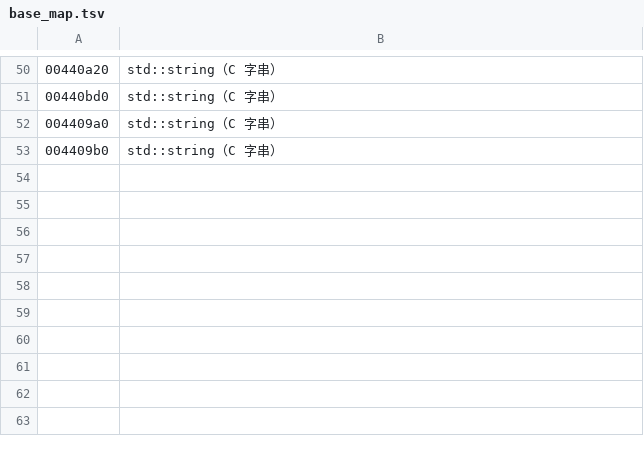
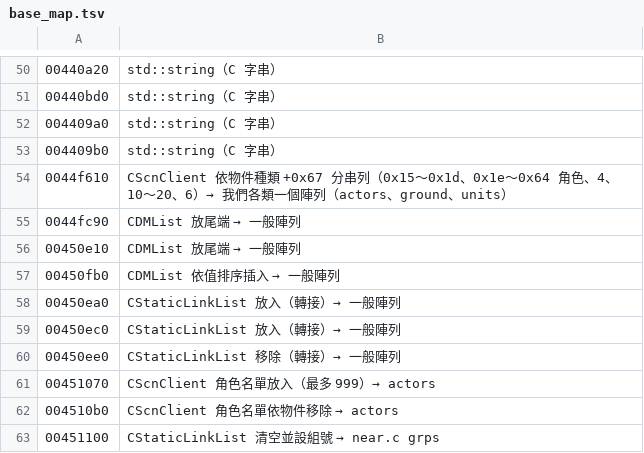
Before and after one commit to chanwunkong/SideTest, a TSV file: QinPort/tools/base_map.tsv, drawn as a sheet; only a part is shown, gaps mark what is left out; the diff names each change by its address in the sheet, - before the commit and + after, or states it on an @@ line.

```diff
--- a/QinPort/tools/base_map.tsv
+++ b/QinPort/tools/base_map.tsv
+row 54: 0044f610 | CScnClient 依物件種類 +0x67 分串列（0x15～0x1d、0x1e～0x64 角色、4、10～20、6）→ 我們各類一個陣列（actors、ground、units）
+row 55: 0044fc90 | CDMList 放尾端 → 一般陣列
+row 56: 00450e10 | CDMList 放尾端 → 一般陣列
+row 57: 00450fb0 | CDMList 依值排序插入 → 一般陣列
+row 58: 00450ea0 | CStaticLinkList 放入（轉接）→ 一般陣列
+row 59: 00450ec0 | CStaticLinkList 放入（轉接）→ 一般陣列
+row 60: 00450ee0 | CStaticLinkList 移除（轉接）→ 一般陣列
+row 61: 00451070 | CScnClient 角色名單放入（最多 999）→ actors
+row 62: 004510b0 | CScnClient 角色名單依物件移除 → actors
+row 63: 00451100 | CStaticLinkList 清空並設組號 → near.c grps
```
Also changed, not shown: QinPort/FUNCS.tsv, QinPort/tools/fields.tsv, 8 other files.
